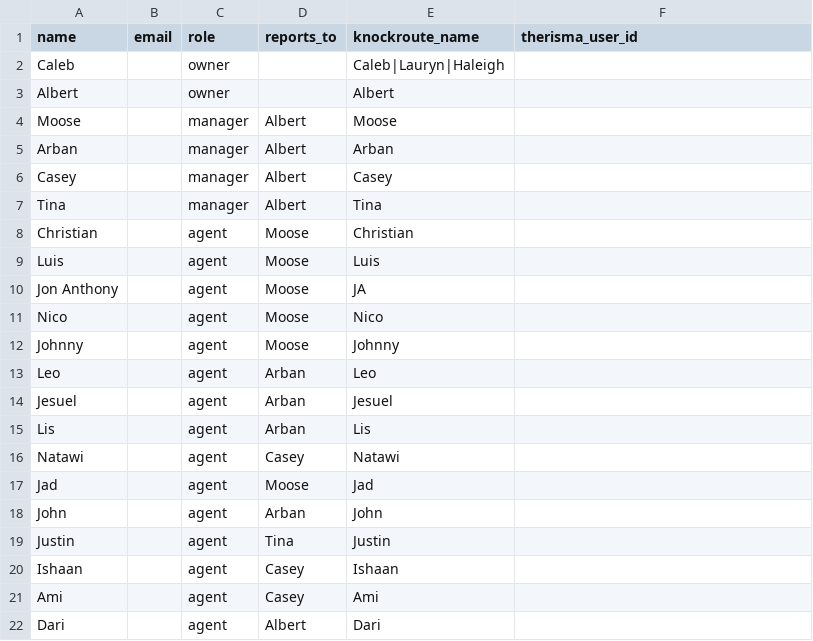
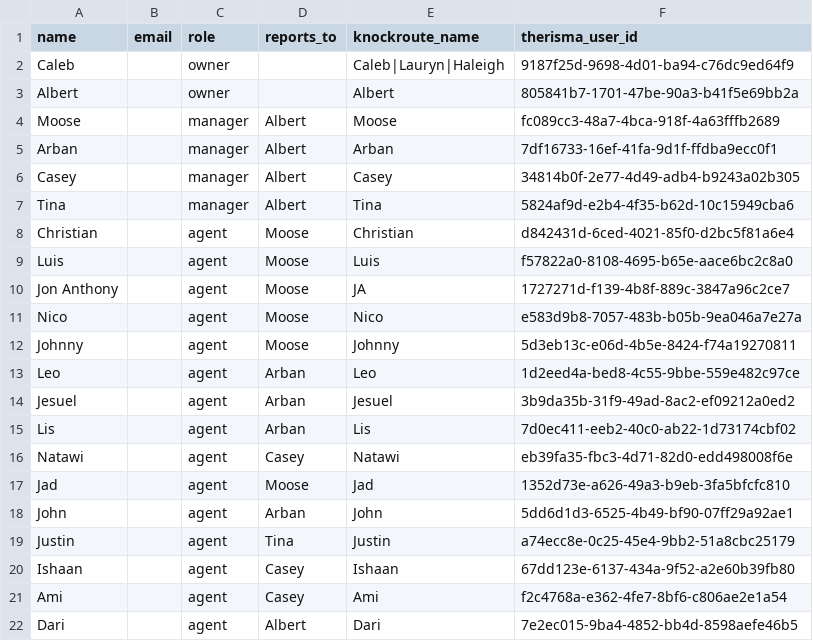
Before and after one commit to calebjurkonis-create/Caleb_Default, a CSV file: migration/therisma/roster-template.csv, drawn as a sheet.

```diff
--- a/migration/therisma/roster-template.csv
+++ b/migration/therisma/roster-template.csv
@@ -1,22 +1,22 @@
 name,email,role,reports_to,knockroute_name,therisma_user_id
-Caleb,,owner,,Caleb|Lauryn|Haleigh,
-Albert,,owner,,Albert,
-Moose,,manager,Albert,Moose,
-Arban,,manager,Albert,Arban,
-Casey,,manager,Albert,Casey,
-Tina,,manager,Albert,Tina,
-Christian,,agent,Moose,Christian,
-Luis,,agent,Moose,Luis,
-Jon Anthony,,agent,Moose,JA,
-Nico,,agent,Moose,Nico,
-Johnny,,agent,Moose,Johnny,
-Leo,,agent,Arban,Leo,
-Jesuel,,agent,Arban,Jesuel,
-Lis,,agent,Arban,Lis,
-Natawi,,agent,Casey,Natawi,
-Jad,,agent,Moose,Jad,
-John,,agent,Arban,John,
-Justin,,agent,Tina,Justin,
-Ishaan,,agent,Casey,Ishaan,
-Ami,,agent,Casey,Ami,
-Dari,,agent,Albert,Dari,
+Caleb,,owner,,Caleb|Lauryn|Haleigh,9187f25d-9698-4d01-ba94-c76dc9ed64f9
+Albert,,owner,,Albert,805841b7-1701-47be-90a3-b41f5e69bb2a
+Moose,,manager,Albert,Moose,fc089cc3-48a7-4bca-918f-4a63fffb2689
+Arban,,manager,Albert,Arban,7df16733-16ef-41fa-9d1f-ffdba9ecc0f1
+Casey,,manager,Albert,Casey,34814b0f-2e77-4d49-adb4-b9243a02b305
+Tina,,manager,Albert,Tina,5824af9d-e2b4-4f35-b62d-10c15949cba6
+Christian,,agent,Moose,Christian,d842431d-6ced-4021-85f0-d2bc5f81a6e4
+Luis,,agent,Moose,Luis,f57822a0-8108-4695-b65e-aace6bc2c8a0
+Jon Anthony,,agent,Moose,JA,1727271d-f139-4b8f-889c-3847a96c2ce7
+Nico,,agent,Moose,Nico,e583d9b8-7057-483b-b05b-9ea046a7e27a
+Johnny,,agent,Moose,Johnny,5d3eb13c-e06d-4b5e-8424-f74a19270811
+Leo,,agent,Arban,Leo,1d2eed4a-bed8-4c55-9bbe-559e482c97ce
+Jesuel,,agent,Arban,Jesuel,3b9da35b-31f9-49ad-8ac2-ef09212a0ed2
+Lis,,agent,Arban,Lis,7d0ec411-eeb2-40c0-ab22-1d73174cbf02
+Natawi,,agent,Casey,Natawi,eb39fa35-fbc3-4d71-82d0-edd498008f6e
+Jad,,agent,Moose,Jad,1352d73e-a626-49a3-b9eb-3fa5bfcfc810
+John,,agent,Arban,John,5dd6d1d3-6525-4b49-bf90-07ff29a92ae1
+Justin,,agent,Tina,Justin,a74ecc8e-0c25-45e4-9bb2-51a8cbc25179
+Ishaan,,agent,Casey,Ishaan,67dd123e-6137-434a-9f52-a2e60b39fb80
+Ami,,agent,Casey,Ami,f2c4768a-e362-4fe7-8bf6-c806ae2e1a54
+Dari,,agent,Albert,Dari,7e2ec015-9ba4-4852-bb4d-8598aefe46b5
```
Also changed, not shown: 3 other files.
